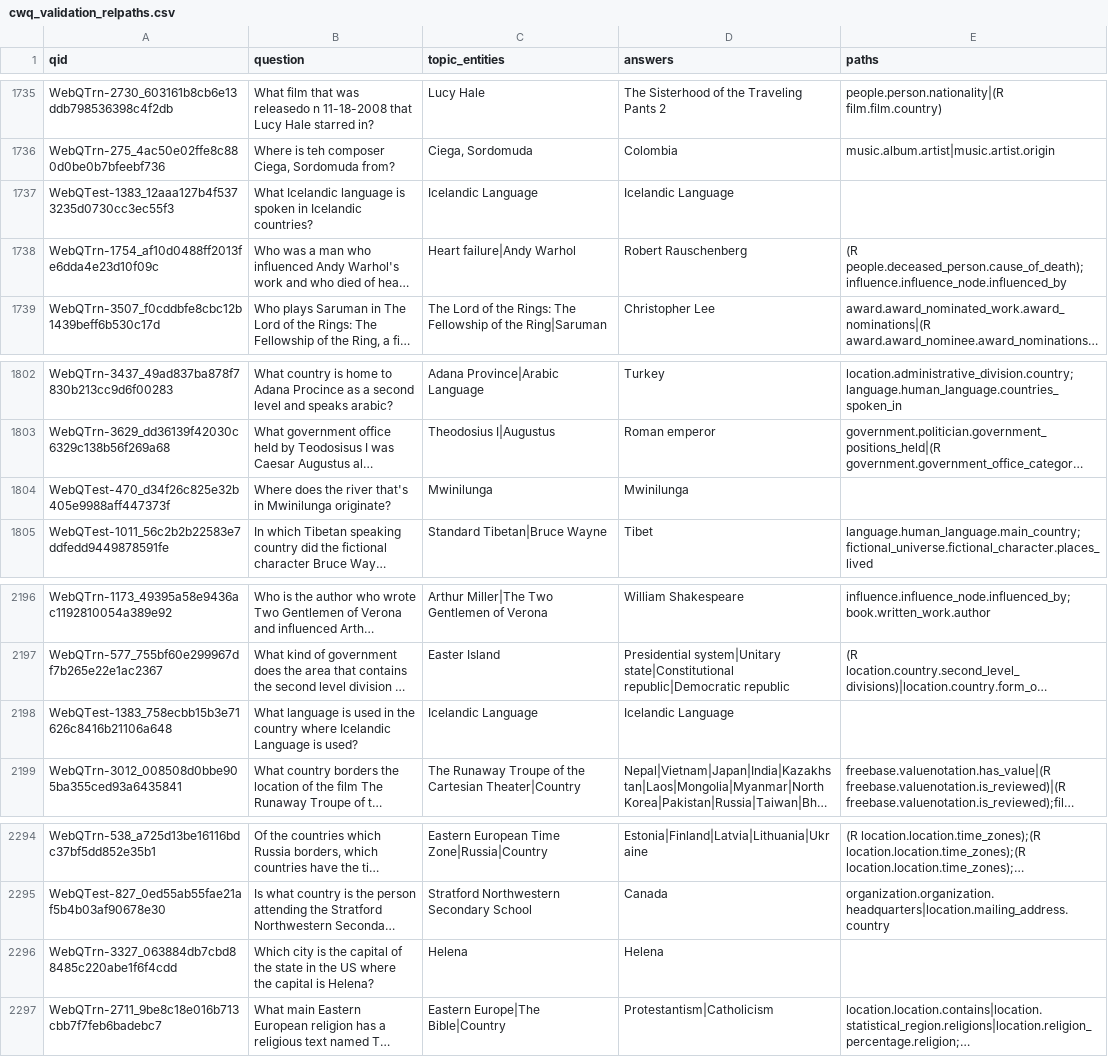
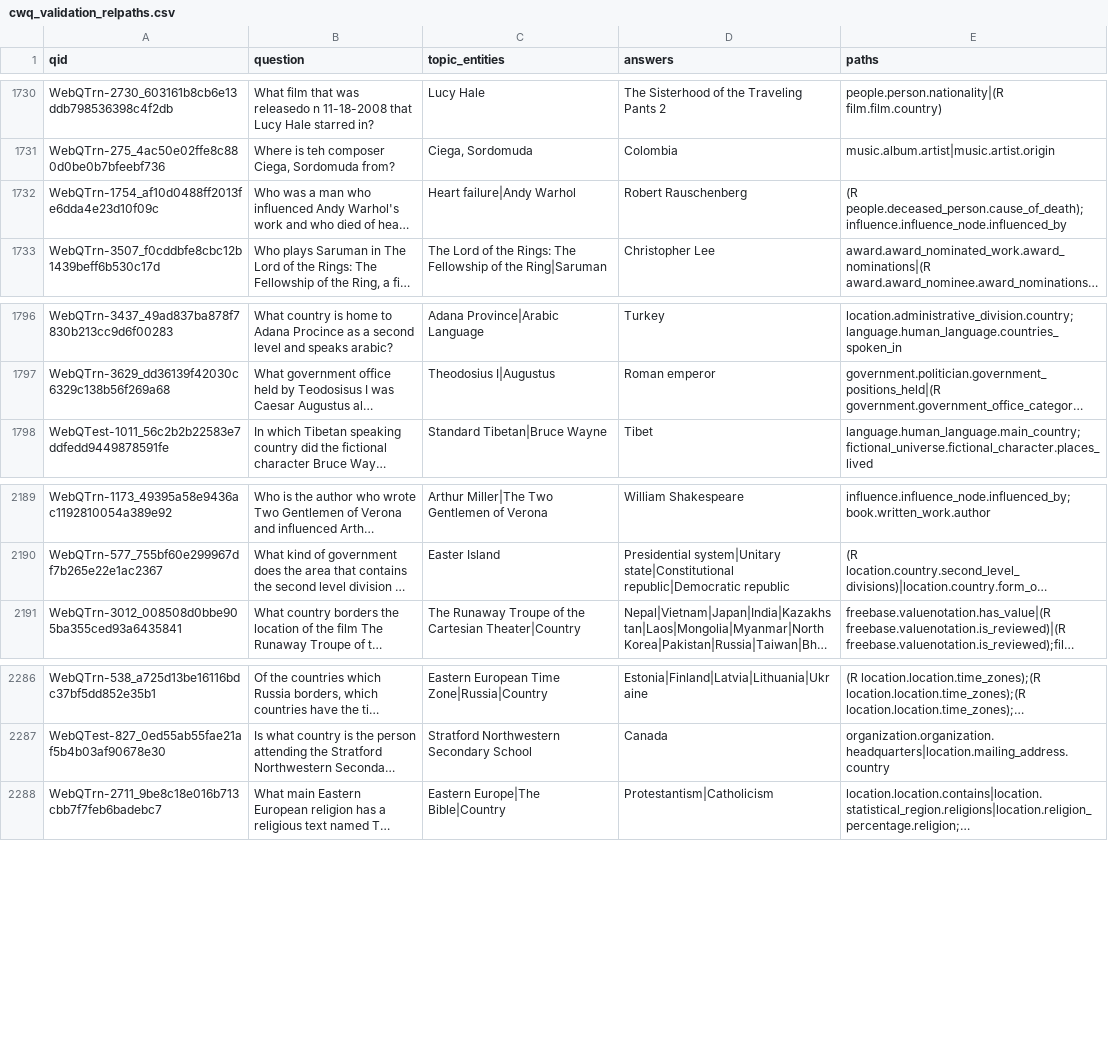
Before and after one commit to camazlucas/KGQA, a CSV file: src/kgqa/data/qa/cwq/outputs/cwq_validation_relpaths.csv, drawn as a sheet; only a part is shown, gaps mark what is left out; long unchanged cells end in …; the diff covers the shown part only; the diff names each change by its address in the sheet, - before the commit and + after, or states it on an @@ line.

```diff
--- a/src/kgqa/data/qa/cwq/outputs/cwq_validation_relpaths.csv
+++ b/src/kgqa/data/qa/cwq/outputs/cwq_validation_relpaths.csv
-row 1737: WebQTest-1383_12aaa127b4f5373235d0730cc3ec55f3 | What Icelandic language is spoken in Icelandic countries? | Icelandic Language | Icelandic Language
-row 1804: WebQTest-470_d34f26c825e32b405e9988aff447373f | Where does the river that's in Mwinilunga originate? | Mwinilunga | Mwinilunga
-row 2198: WebQTest-1383_758ecbb15b3e71626c8416b21106a648 | What language is used in the country where Icelandic Language is used? | Icelandic Language | Icelandic Language
-row 2296: WebQTrn-3327_063884db7cbd88485c220abe1f6f4cdd | Which city is the capital of the state in the US where the capital is Helena? | Helena | Helena
```
Also changed, not shown: 5 removed rows elsewhere in this file, src/kgqa/data/qa/cwq/outputs/cwq_test_relpaths.csv, src/kgqa/data/qa/webqsp/outputs/webqsp_test_relpaths.csv, 4 other files.
